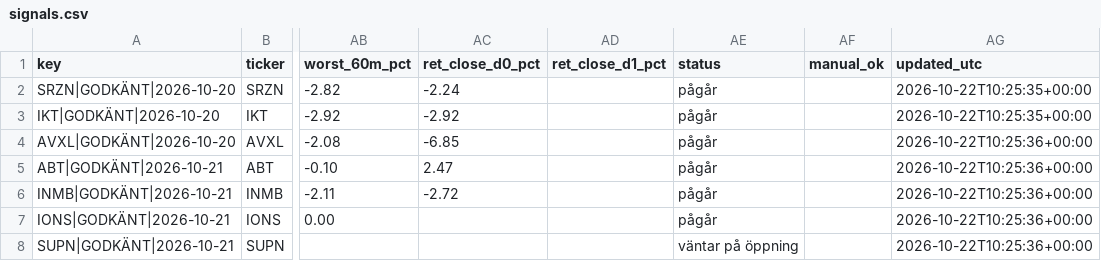
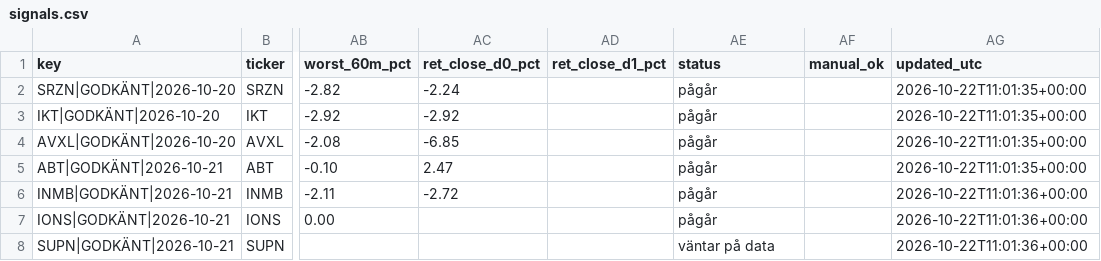
Before and after one commit to emilwiktorsson-jpg/fda-collector, a CSV file: data/signals.csv, drawn as a sheet; only a part is shown, gaps mark what is left out; the diff names each change by its address in the sheet, - before the commit and + after, or states it on an @@ line.

```diff
--- a/data/signals.csv
+++ b/data/signals.csv
-AG2:AG3 (updated_utc): 2026-10-22T10:25:35+00:00
+AG2:AG3 (updated_utc): 2026-10-22T11:01:35+00:00
-AG4:AG5 (updated_utc): 2026-10-22T10:25:36+00:00
+AG4:AG5 (updated_utc): 2026-10-22T11:01:35+00:00
-AG6:AG8 (updated_utc): 2026-10-22T10:25:36+00:00
+AG6:AG8 (updated_utc): 2026-10-22T11:01:36+00:00
-AE8 (status): väntar på öppning
+AE8 (status): väntar på data
```
Also changed, not shown: data/heartbeat.csv, 2 other files.
